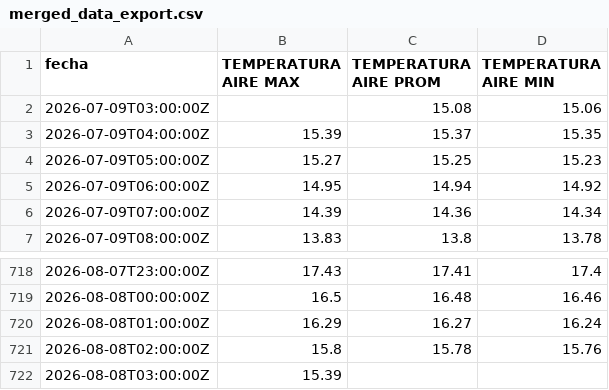
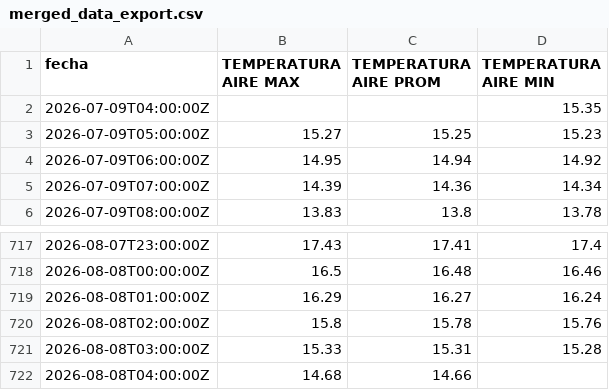
Before and after one commit to ccardenas93/weather_forecast, a CSV file: merged_data_export.csv, drawn as a sheet; only a part is shown, gaps mark what is left out.

```diff
--- a/merged_data_export.csv
+++ b/merged_data_export.csv
@@ -1,4 +1,3 @@
 fecha,TEMPERATURA AIRE MAX,TEMPERATURA AIRE PROM,TEMPERATURA AIRE MIN
-2026-07-09T03:00:00Z,,15.08,15.06
-2026-07-09T04:00:00Z,15.39,15.37,15.35
+2026-07-09T04:00:00Z,,,15.35
 2026-07-09T05:00:00Z,15.27,15.25,15.23
@@ -721,2 +720,3 @@ fecha,TEMPERATURA AIRE MAX,TEMPERATURA AIRE PROM,TEMPERATURA AIRE MIN
 2026-08-08T02:00:00Z,15.8,15.78,15.76
-2026-08-08T03:00:00Z,15.39,,
+2026-08-08T03:00:00Z,15.33,15.31,15.28
+2026-08-08T04:00:00Z,14.68,14.66,
```
Also changed, not shown: forecast_metrics.csv, forecast_output.csv, 5 other files.
